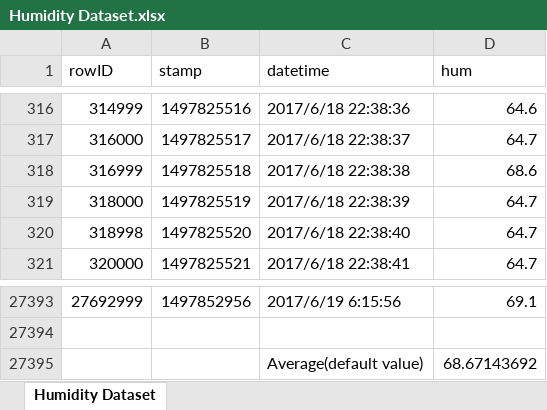
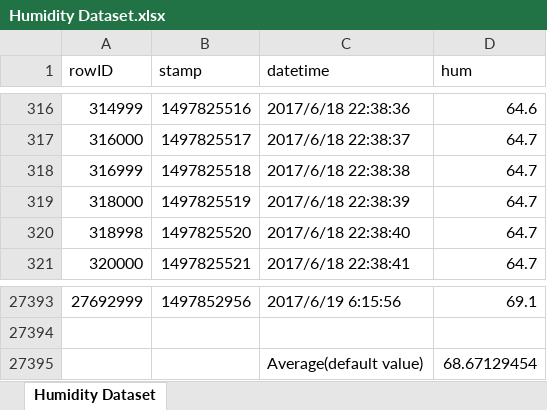
Before and after one commit to HarinduK38/Humidity-Data-sheet, an Excel workbook: Humidity Dataset.xlsx, sheet Humidity Dataset, drawn as a sheet; only a part is shown, gaps mark what is left out; values as stored, in another font and other column widths than the file's, no borders; the diff names each change by its address in the sheet, - before the commit and + after, or states it on an @@ line.

Commit message:
Add files via upload

```diff
--- a/Humidity Dataset.xlsx (sheet Humidity Dataset)
+++ b/Humidity Dataset.xlsx (sheet Humidity Dataset)
-D318 (hum): 68.6
+D318 (hum): 64.7
-D27395 (hum): 68.67143692
+D27395 (hum): 68.67129454
```
